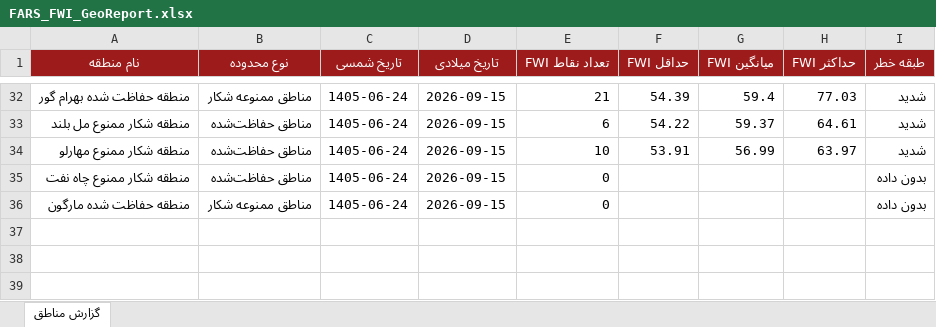
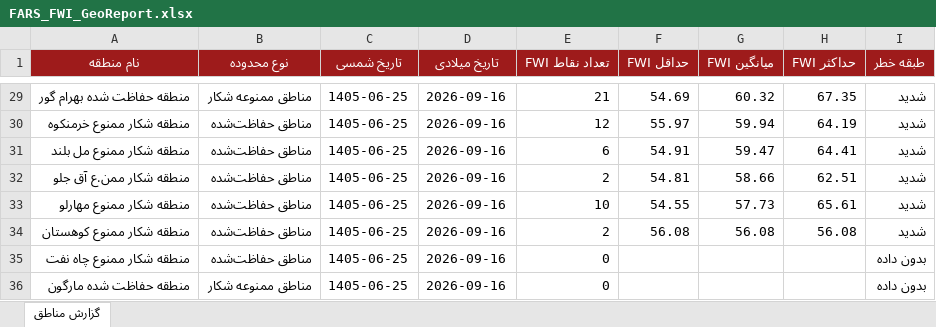
Before and after one commit to hashempoorsadegh214-prog/FARS-FWI, an Excel workbook: data/FARS_FWI_GeoReport.xlsx, sheet گزارش مناطق, drawn as a sheet; only a part is shown, gaps mark what is left out; values as stored, in another font and other column widths than the file's, no borders; conditional formats not drawn; addresses are those after the commit; the diff covers the shown part only; the diff names each change by its address in the sheet, - before the commit and + after, or states it on an @@ line.

```diff
--- a/data/FARS_FWI_GeoReport.xlsx (sheet گزارش مناطق)
+++ b/data/FARS_FWI_GeoReport.xlsx (sheet گزارش مناطق)
-C29 (تاریخ شمسی): 1405-06-24
+C29 (تاریخ شمسی): 1405-06-25
-D29 (تاریخ میلادی): 2026-09-15
+D29 (تاریخ میلادی): 2026-09-16
-F29 (حداقل FWI): 54.39
+F29 (حداقل FWI): 54.69
-G29 (میانگین FWI): 59.4
+G29 (میانگین FWI): 60.32
-H29 (حداکثر FWI): 77.03
+H29 (حداکثر FWI): 67.35
+row 30: منطقه شکار ممنوع خرمنکوه | مناطق حفاظت‌شده | 1405-06-25 | 2026-09-16 | 12 | 55.97 | 59.94 | 64.19 | شدید
-C31 (تاریخ شمسی): 1405-06-24
+C31 (تاریخ شمسی): 1405-06-25
-D31 (تاریخ میلادی): 2026-09-15
+D31 (تاریخ میلادی): 2026-09-16
-F31 (حداقل FWI): 54.22
+F31 (حداقل FWI): 54.91
-G31 (میانگین FWI): 59.37
+G31 (میانگین FWI): 59.47
-H31 (حداکثر FWI): 64.61
+H31 (حداکثر FWI): 64.41
+row 32: منطقه شکار ممن.ع آق جلو | مناطق حفاظت‌شده | 1405-06-25 | 2026-09-16 | 2 | 54.81 | 58.66 | 62.51 | شدید
-C33 (تاریخ شمسی): 1405-06-24
+C33 (تاریخ شمسی): 1405-06-25
-D33 (تاریخ میلادی): 2026-09-15
+D33 (تاریخ میلادی): 2026-09-16
-F33 (حداقل FWI): 53.91
+F33 (حداقل FWI): 54.55
-G33 (میانگین FWI): 56.99
+G33 (میانگین FWI): 57.73
-H33 (حداکثر FWI): 63.97
+H33 (حداکثر FWI): 65.61
+row 34: منطقه شکار ممنوع کوهستان | مناطق حفاظت‌شده | 1405-06-25 | 2026-09-16 | 2 | 56.08 | 56.08 | 56.08 | شدید
-C35:C36 (تاریخ شمسی): 1405-06-24
+C35:C36 (تاریخ شمسی): 1405-06-25
-D35:D36 (تاریخ میلادی): 2026-09-15
+D35:D36 (تاریخ میلادی): 2026-09-16
```
Also changed, not shown: 15 added rows, 18 removed rows and 61 edited cells elsewhere in this sheet, 1 other file.
